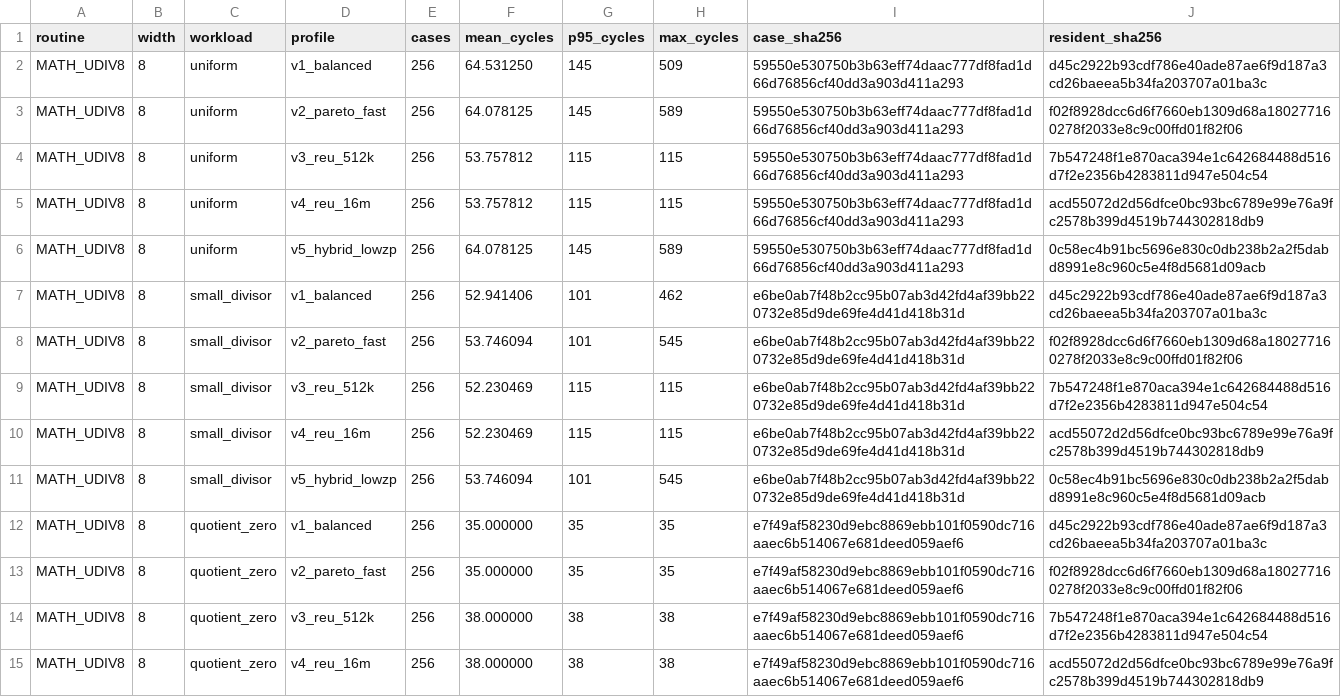
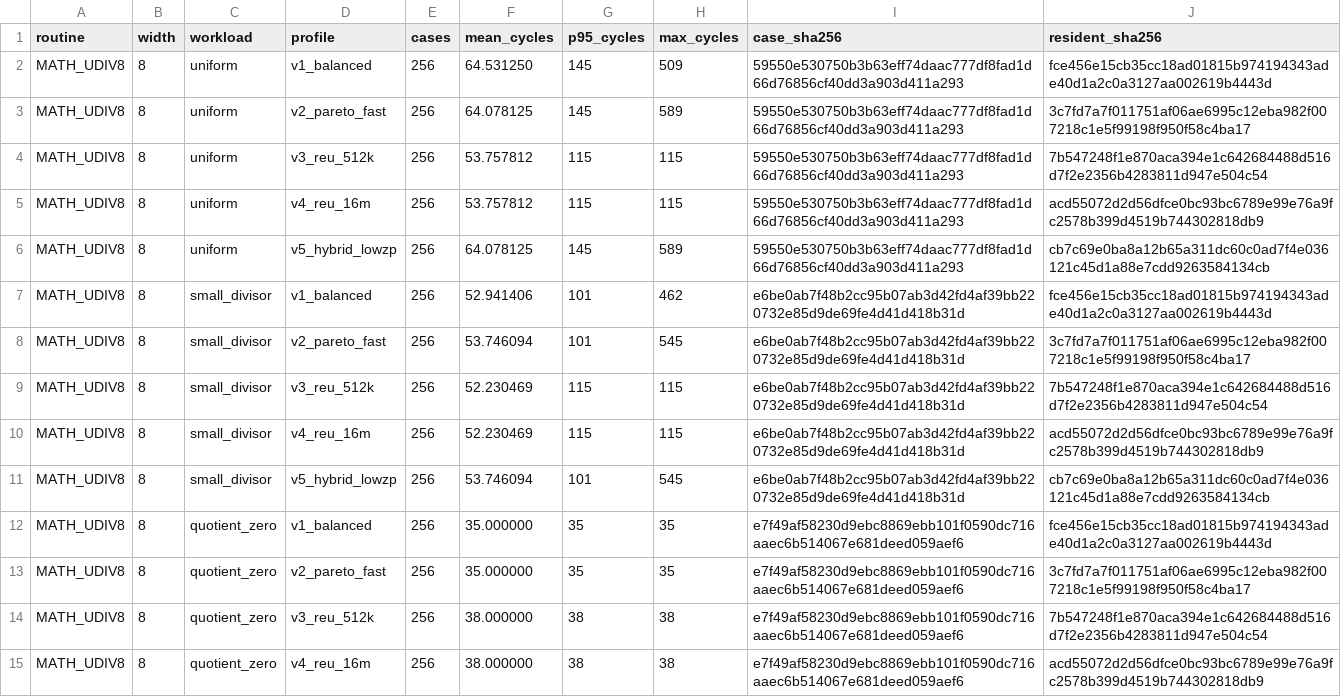
Before and after one commit to floppyrom/C64-Math-Library, a CSV file: benchmarks/ISSUE39_UNSIGNED_SMALL_WORKLOAD_AUDIT.csv, drawn as a sheet; only a part is shown; the diff covers the shown part only.

```diff
--- a/benchmarks/ISSUE39_UNSIGNED_SMALL_WORKLOAD_AUDIT.csv
+++ b/benchmarks/ISSUE39_UNSIGNED_SMALL_WORKLOAD_AUDIT.csv
@@ -1,14 +1,14 @@
 routine,width,workload,profile,cases,mean_cycles,p95_cycles,max_cycles,case_sha256,resident_sha256
-MATH_UDIV8,8,uniform,v1_balanced,256,64.531250,145,509,59550e530750b3b63eff74daac777df8fad1d66d76856cf40dd3a903d411a293,d45c2922b93cdf786e40ade87ae6f9d187a3cd26baeea5b34fa203707a01ba3c
-MATH_UDIV8,8,uniform,v2_pareto_fast,256,64.078125,145,589,59550e530750b3b63eff74daac777df8fad1d66d76856cf40dd3a903d411a293,f02f8928dcc6d6f7660eb1309d68a180277160278f2033e8c9c00ffd01f82f06
+MATH_UDIV8,8,uniform,v1_balanced,256,64.531250,145,509,59550e530750b3b63eff74daac777df8fad1d66d76856cf40dd3a903d411a293,fce456e15cb35cc18ad01815b974194343ade40d1a2c0a3127aa002619b4443d
+MATH_UDIV8,8,uniform,v2_pareto_fast,256,64.078125,145,589,59550e530750b3b63eff74daac777df8fad1d66d76856cf40dd3a903d411a293,3c7fd7a7f011751af06ae6995c12eba982f007218c1e5f99198f950f58c4ba17
 MATH_UDIV8,8,uniform,v3_reu_512k,256,53.757812,115,115,59550e530750b3b63eff74daac777df8fad1d66d76856cf40dd3a903d411a293,7b547248f1e870aca394e1c642684488d516d7f2e2356b4283811d947e504c54
 MATH_UDIV8,8,uniform,v4_reu_16m,256,53.757812,115,115,59550e530750b3b63eff74daac777df8fad1d66d76856cf40dd3a903d411a293,acd55072d2d56dfce0bc93bc6789e99e76a9fc2578b399d4519b744302818db9
-MATH_UDIV8,8,uniform,v5_hybrid_lowzp,256,64.078125,145,589,59550e530750b3b63eff74daac777df8fad1d66d76856cf40dd3a903d411a293,0c58ec4b91bc5696e830c0db238b2a2f5dabd8991e8c960c5e4f8d5681d09acb
-MATH_UDIV8,8,small_divisor,v1_balanced,256,52.941406,101,462,e6be0ab7f48b2cc95b07ab3d42fd4af39bb220732e85d9de69fe4d41d418b31d,d45c2922b93cdf786e40ade87ae6f9d187a3cd26baeea5b34fa203707a01ba3c
-MATH_UDIV8,8,small_divisor,v2_pareto_fast,256,53.746094,101,545,e6be0ab7f48b2cc95b07ab3d42fd4af39bb220732e85d9de69fe4d41d418b31d,f02f8928dcc6d6f7660eb1309d68a180277160278f2033e8c9c00ffd01f82f06
+MATH_UDIV8,8,uniform,v5_hybrid_lowzp,256,64.078125,145,589,59550e530750b3b63eff74daac777df8fad1d66d76856cf40dd3a903d411a293,cb7c69e0ba8a12b65a311dc60c0ad7f4e036121c45d1a88e7cdd9263584134cb
+MATH_UDIV8,8,small_divisor,v1_balanced,256,52.941406,101,462,e6be0ab7f48b2cc95b07ab3d42fd4af39bb220732e85d9de69fe4d41d418b31d,fce456e15cb35cc18ad01815b974194343ade40d1a2c0a3127aa002619b4443d
+MATH_UDIV8,8,small_divisor,v2_pareto_fast,256,53.746094,101,545,e6be0ab7f48b2cc95b07ab3d42fd4af39bb220732e85d9de69fe4d41d418b31d,3c7fd7a7f011751af06ae6995c12eba982f007218c1e5f99198f950f58c4ba17
 MATH_UDIV8,8,small_divisor,v3_reu_512k,256,52.230469,115,115,e6be0ab7f48b2cc95b07ab3d42fd4af39bb220732e85d9de69fe4d41d418b31d,7b547248f1e870aca394e1c642684488d516d7f2e2356b4283811d947e504c54
 MATH_UDIV8,8,small_divisor,v4_reu_16m,256,52.230469,115,115,e6be0ab7f48b2cc95b07ab3d42fd4af39bb220732e85d9de69fe4d41d418b31d,acd55072d2d56dfce0bc93bc6789e99e76a9fc2578b399d4519b744302818db9
-MATH_UDIV8,8,small_divisor,v5_hybrid_lowzp,256,53.746094,101,545,e6be0ab7f48b2cc95b07ab3d42fd4af39bb220732e85d9de69fe4d41d418b31d,0c58ec4b91bc5696e830c0db238b2a2f5dabd8991e8c960c5e4f8d5681d09acb
-MATH_UDIV8,8,quotient_zero,v1_balanced,256,35.000000,35,35,e7f49af58230d9ebc8869ebb101f0590dc716aaec6b514067e681deed059aef6,d45c2922b93cdf786e40ade87ae6f9d187a3cd26baeea5b34fa203707a01ba3c
-MATH_UDIV8,8,quotient_zero,v2_pareto_fast,256,35.000000,35,35,e7f49af58230d9ebc8869ebb101f0590dc716aaec6b514067e681deed059aef6,f02f8928dcc6d6f7660eb1309d68a180277160278f2033e8c9c00ffd01f82f06
+MATH_UDIV8,8,small_divisor,v5_hybrid_lowzp,256,53.746094,101,545,e6be0ab7f48b2cc95b07ab3d42fd4af39bb220732e85d9de69fe4d41d418b31d,cb7c69e0ba8a12b65a311dc60c0ad7f4e036121c45d1a88e7cdd9263584134cb
+MATH_UDIV8,8,quotient_zero,v1_balanced,256,35.000000,35,35,e7f49af58230d9ebc8869ebb101f0590dc716aaec6b514067e681deed059aef6,fce456e15cb35cc18ad01815b974194343ade40d1a2c0a3127aa002619b4443d
+MATH_UDIV8,8,quotient_zero,v2_pareto_fast,256,35.000000,35,35,e7f49af58230d9ebc8869ebb101f0590dc716aaec6b514067e681deed059aef6,3c7fd7a7f011751af06ae6995c12eba982f007218c1e5f99198f950f58c4ba17
 MATH_UDIV8,8,quotient_zero,v3_reu_512k,256,38.000000,38,38,e7f49af58230d9ebc8869ebb101f0590dc716aaec6b514067e681deed059aef6,7b547248f1e870aca394e1c642684488d516d7f2e2356b4283811d947e504c54
```
Also changed, not shown: 118 edited cells elsewhere in this file, 4 other files.
